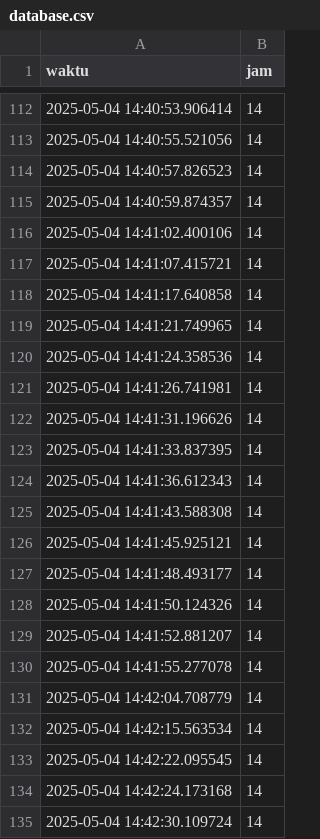
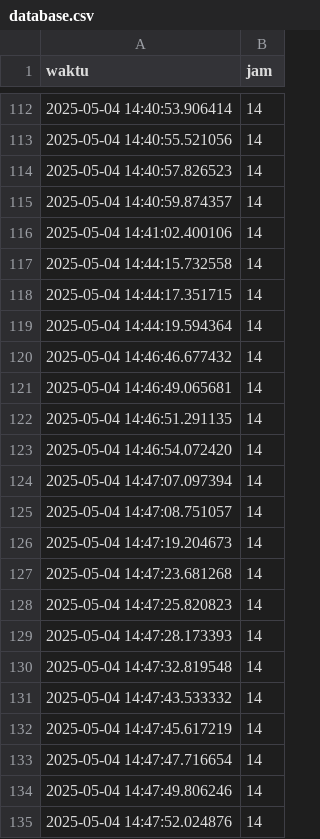
Before and after one commit to thedigivators/thedigivatorspnday, a CSV file: database.csv, drawn as a sheet; only a part is shown, gaps mark what is left out; the shorter side is filled out with more unchanged rows; the diff covers the shown part only; the diff names each change by its address in the sheet, - before the commit and + after, or states it on an @@ line.

```diff
--- a/database.csv
+++ b/database.csv
-row 117: 2025-05-04 14:41:07.415721 | 14
-row 118: 2025-05-04 14:41:17.640858 | 14
-row 119: 2025-05-04 14:41:21.749965 | 14
-row 120: 2025-05-04 14:41:24.358536 | 14
-row 121: 2025-05-04 14:41:26.741981 | 14
-row 122: 2025-05-04 14:41:31.196626 | 14
-row 123: 2025-05-04 14:41:33.837395 | 14
-row 124: 2025-05-04 14:41:36.612343 | 14
-row 125: 2025-05-04 14:41:43.588308 | 14
-row 126: 2025-05-04 14:41:45.925121 | 14
-row 127: 2025-05-04 14:41:48.493177 | 14
-row 128: 2025-05-04 14:41:50.124326 | 14
-row 129: 2025-05-04 14:41:52.881207 | 14
-row 130: 2025-05-04 14:41:55.277078 | 14
-row 131: 2025-05-04 14:42:04.708779 | 14
-row 132: 2025-05-04 14:42:15.563534 | 14
-row 133: 2025-05-04 14:42:22.095545 | 14
-row 134: 2025-05-04 14:42:24.173168 | 14
-row 135: 2025-05-04 14:42:30.109724 | 14
```
Also changed, not shown: 58 removed rows elsewhere in this file.
